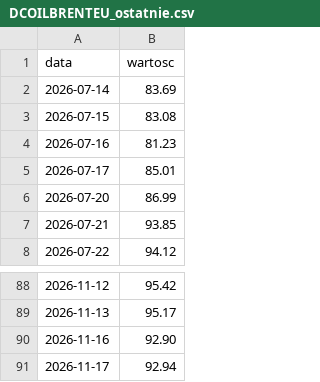
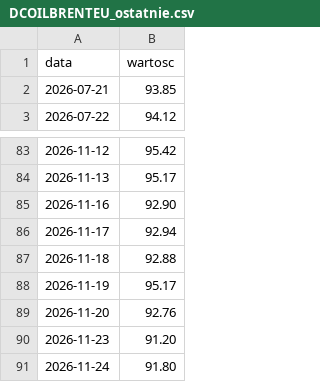
Before and after one commit to Kozienice/oslo-bors-dane-, a CSV file: data/fred/DCOILBRENTEU_ostatnie.csv, drawn as a sheet; only a part is shown, gaps mark what is left out; removed rows and columns are numbered as before the commit, all else as after; the diff names each change by its address in the sheet, - before the commit and + after, or states it on an @@ line.

```diff
--- a/data/fred/DCOILBRENTEU_ostatnie.csv
+++ b/data/fred/DCOILBRENTEU_ostatnie.csv
-row 2: 2026-07-14 | 83.69
-row 3: 2026-07-15 | 83.08
-row 4: 2026-07-16 | 81.23
-row 5: 2026-07-17 | 85.01
-row 6: 2026-07-20 | 86.99
+row 87: 2026-11-18 | 92.88
+row 88: 2026-11-19 | 95.17
+row 89: 2026-11-20 | 92.76
+row 90: 2026-11-23 | 91.20
+row 91: 2026-11-24 | 91.80
```
Also changed, not shown: data/komunikaty.csv, data/raw/fred/DCOILBRENTEU.csv, 32 other files.
